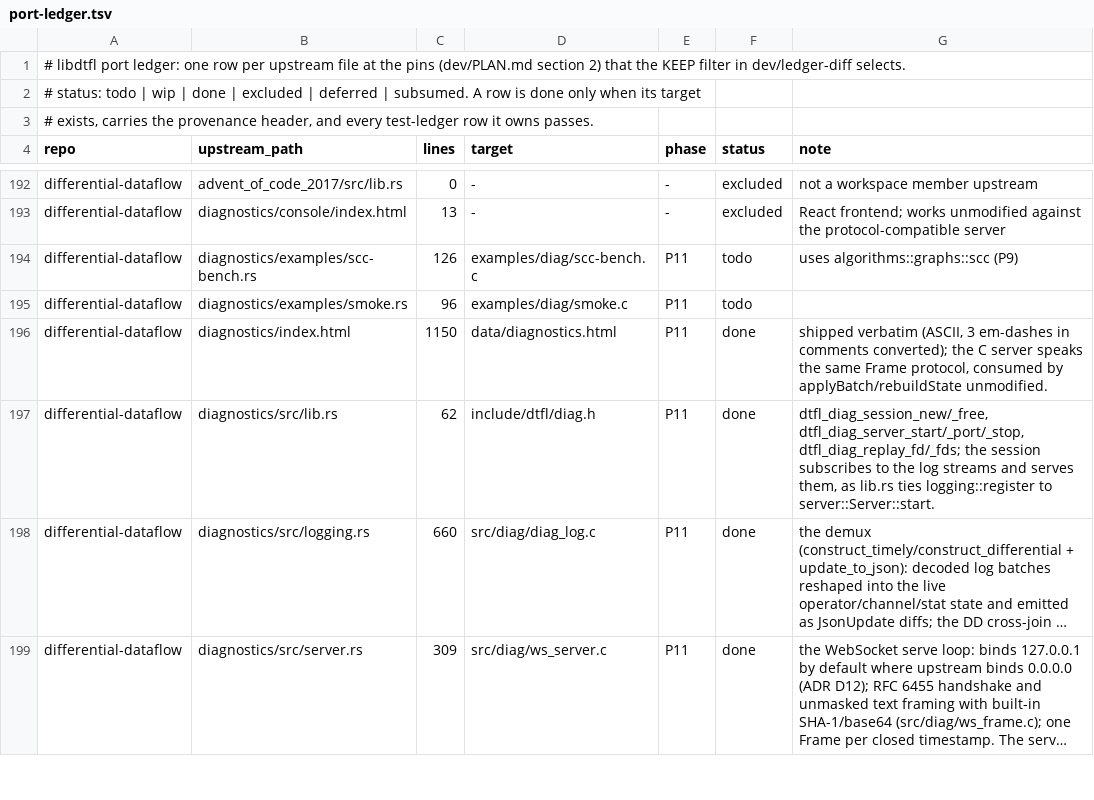
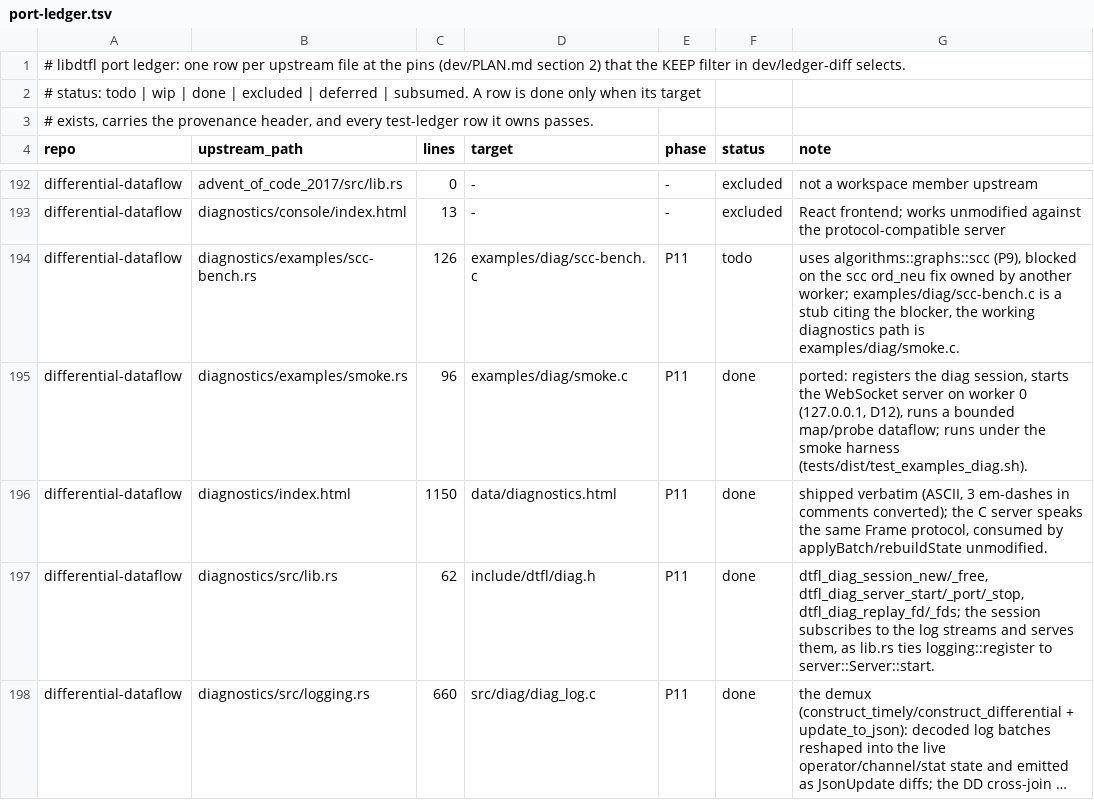
Before and after one commit to gburd/libdtfl, a TSV file: dev/port-ledger.tsv, drawn as a sheet; only a part is shown, gaps mark what is left out; the shorter side is filled out with more unchanged rows; long unchanged cells end in ….

Commit message:
Add the diagnostics smoke example and the scc-bench stub
Port diagnostics/examples/smoke.rs as examples/diag/smoke.c: register
the diag session on each worker, start the WebSocket server on worker 0
(127.0.0.1 by default, D12), build a small map/probe differential
dataflow and run a fixed number of rounds of changes.  Where upstream
loops forever so a browser can connect, this port runs a bounded number
of rounds and exits cleanly, so it runs under the smoke-test harness
(tests/dist/test_examples_diag.sh): a crash, a hang (the server thread
or a socket) or wrong output fails the build.  Passing a port serves on
a fixed ws://127.0.0.1:<port> for a real console session.

examples/diag/scc-bench.c is a stub: scc-bench runs strongly_connected
under the console, which depends on the scc operator (the ord_neu /
compaction fix owned by another worker).  Until that lands, the example
prints a one-line notice and exits, and its port-ledger row stays todo
with a note citing the blocker, rather than claiming a working binary.

Moves diagnostics/examples/smoke.rs to done; scc-bench.rs stays todo.

```diff
--- a/dev/port-ledger.tsv
+++ b/dev/port-ledger.tsv
@@ -193,4 +193,4 @@ differential-dataflow	advent_of_code_2017/src/lib.rs	0	-	-	excluded	not a worksp
 differential-dataflow	diagnostics/console/index.html	13	-	-	excluded	React frontend; works unmodified against the protocol-compatible server
-differential-dataflow	diagnostics/examples/scc-bench.rs	126	examples/diag/scc-bench.c	P11	todo	uses algorithms::graphs::scc (P9)
-differential-dataflow	diagnostics/examples/smoke.rs	96	examples/diag/smoke.c	P11	todo	
+differential-dataflow	diagnostics/examples/scc-bench.rs	126	examples/diag/scc-bench.c	P11	todo	uses algorithms::graphs::scc (P9), blocked on the scc ord_neu fix owned by another worker; examples/diag/scc-bench.c is a stub citing the blocker, the working diagnostics path is examples/diag/smoke.c.
+differential-dataflow	diagnostics/examples/smoke.rs	96	examples/diag/smoke.c	P11	done	ported: registers the diag session, starts the WebSocket server on worker 0 (127.0.0.1, D12), runs a bounded map/probe dataflow; runs under the smoke harness (tests/dist/test_examples_diag.sh).
 differential-dataflow	diagnostics/index.html	1150	data/diagnostics.html	P11	done	shipped verbatim (ASCII, 3 em-dashes in comments converted); the C server speaks the same Frame protocol, consumed by applyBatch/rebuildState unmodified.
```
Also changed, not shown: 5 other files.
